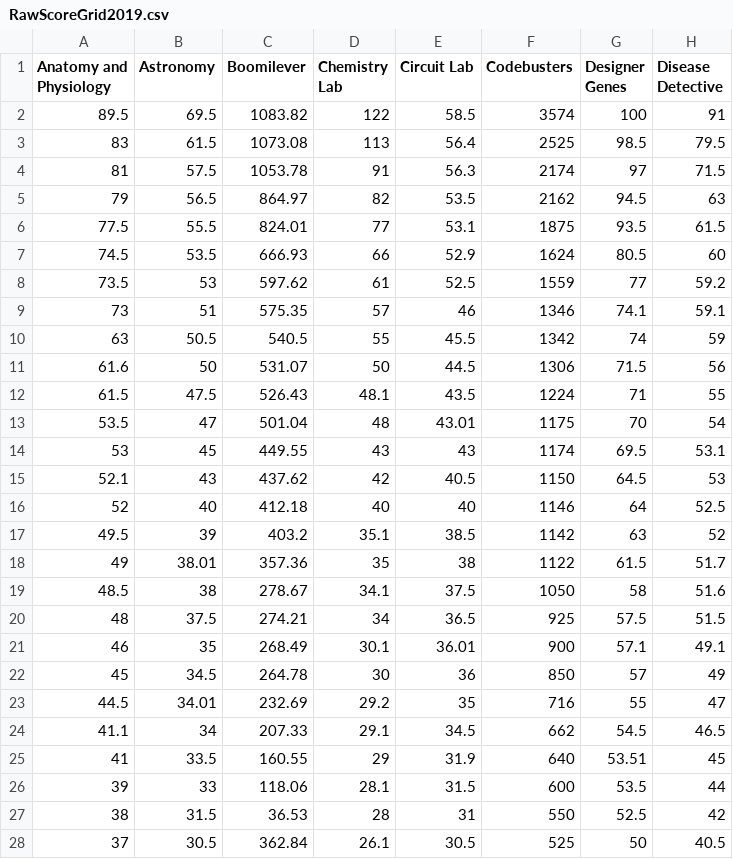
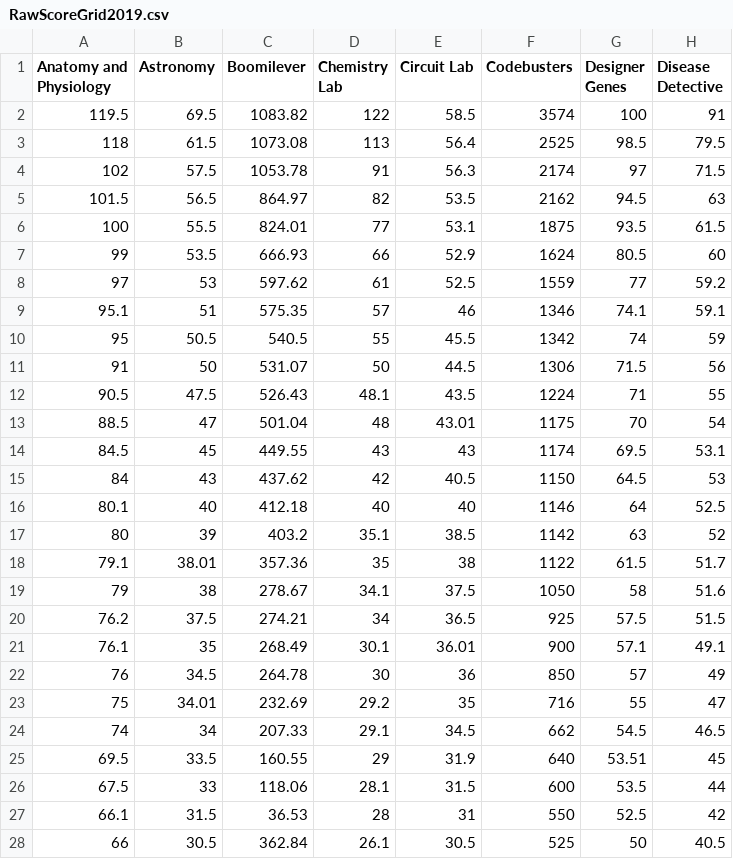
Before and after one commit to dfan/puscioly, a CSV file: scripts/RawScoreGrid2019.csv, drawn as a sheet; only a part is shown; the diff covers the shown part only; the diff names each change by its address in the sheet, - before the commit and + after, or states it on an @@ line.

Commit message:
updated anatomy histogram

```diff
--- a/scripts/RawScoreGrid2019.csv
+++ b/scripts/RawScoreGrid2019.csv
-A2 (Anatomy and Physiology): 89.5
+A2 (Anatomy and Physiology): 119.5
-A3 (Anatomy and Physiology): 83
+A3 (Anatomy and Physiology): 118
-A4 (Anatomy and Physiology): 81
+A4 (Anatomy and Physiology): 102
-A5 (Anatomy and Physiology): 79
+A5 (Anatomy and Physiology): 101.5
-A6 (Anatomy and Physiology): 77.5
+A6 (Anatomy and Physiology): 100
-A7 (Anatomy and Physiology): 74.5
+A7 (Anatomy and Physiology): 99
-A8 (Anatomy and Physiology): 73.5
+A8 (Anatomy and Physiology): 97
-A9 (Anatomy and Physiology): 73
+A9 (Anatomy and Physiology): 95.1
-A10 (Anatomy and Physiology): 63
+A10 (Anatomy and Physiology): 95
-A11 (Anatomy and Physiology): 61.6
+A11 (Anatomy and Physiology): 91
-A12 (Anatomy and Physiology): 61.5
+A12 (Anatomy and Physiology): 90.5
-A13 (Anatomy and Physiology): 53.5
+A13 (Anatomy and Physiology): 88.5
-A14 (Anatomy and Physiology): 53
+A14 (Anatomy and Physiology): 84.5
-A15 (Anatomy and Physiology): 52.1
+A15 (Anatomy and Physiology): 84
-A16 (Anatomy and Physiology): 52
+A16 (Anatomy and Physiology): 80.1
-A17 (Anatomy and Physiology): 49.5
+A17 (Anatomy and Physiology): 80
-A18 (Anatomy and Physiology): 49
+A18 (Anatomy and Physiology): 79.1
-A19 (Anatomy and Physiology): 48.5
+A19 (Anatomy and Physiology): 79
-A20 (Anatomy and Physiology): 48
+A20 (Anatomy and Physiology): 76.2
-A21 (Anatomy and Physiology): 46
+A21 (Anatomy and Physiology): 76.1
-A22 (Anatomy and Physiology): 45
+A22 (Anatomy and Physiology): 76
-A23 (Anatomy and Physiology): 44.5
+A23 (Anatomy and Physiology): 75
-A24 (Anatomy and Physiology): 41.1
+A24 (Anatomy and Physiology): 74
-A25 (Anatomy and Physiology): 41
+A25 (Anatomy and Physiology): 69.5
-A26 (Anatomy and Physiology): 39
+A26 (Anatomy and Physiology): 67.5
-A27 (Anatomy and Physiology): 38
+A27 (Anatomy and Physiology): 66.1
-A28 (Anatomy and Physiology): 37
+A28 (Anatomy and Physiology): 66
```
Also changed, not shown: 1 added row, 1 removed row and 24 edited cells elsewhere in this file, 1 other file.
